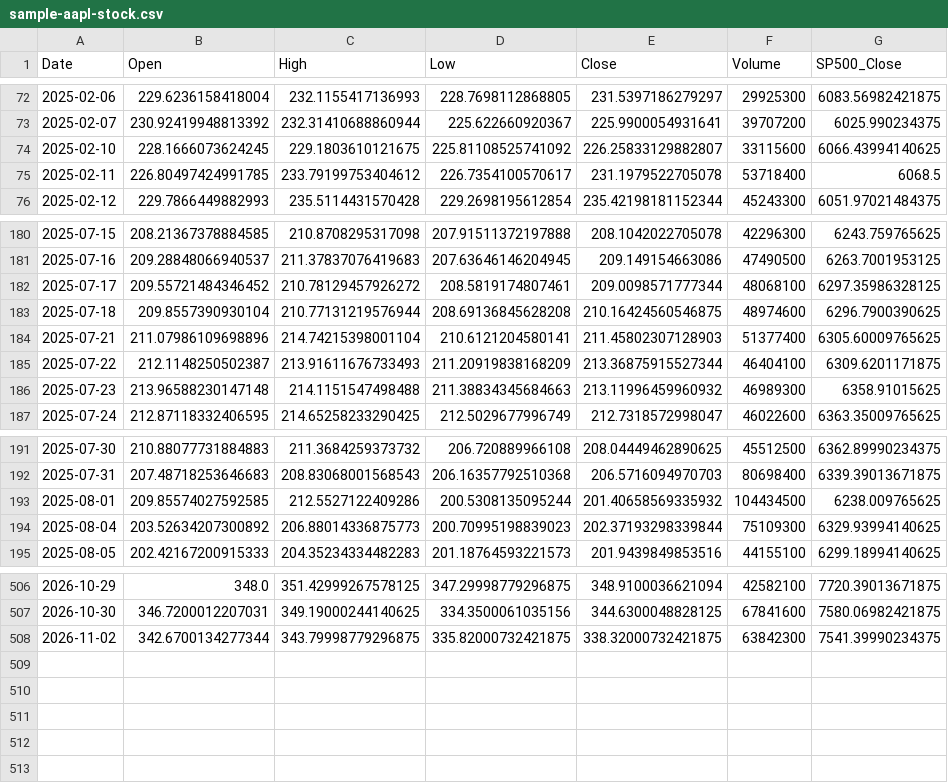
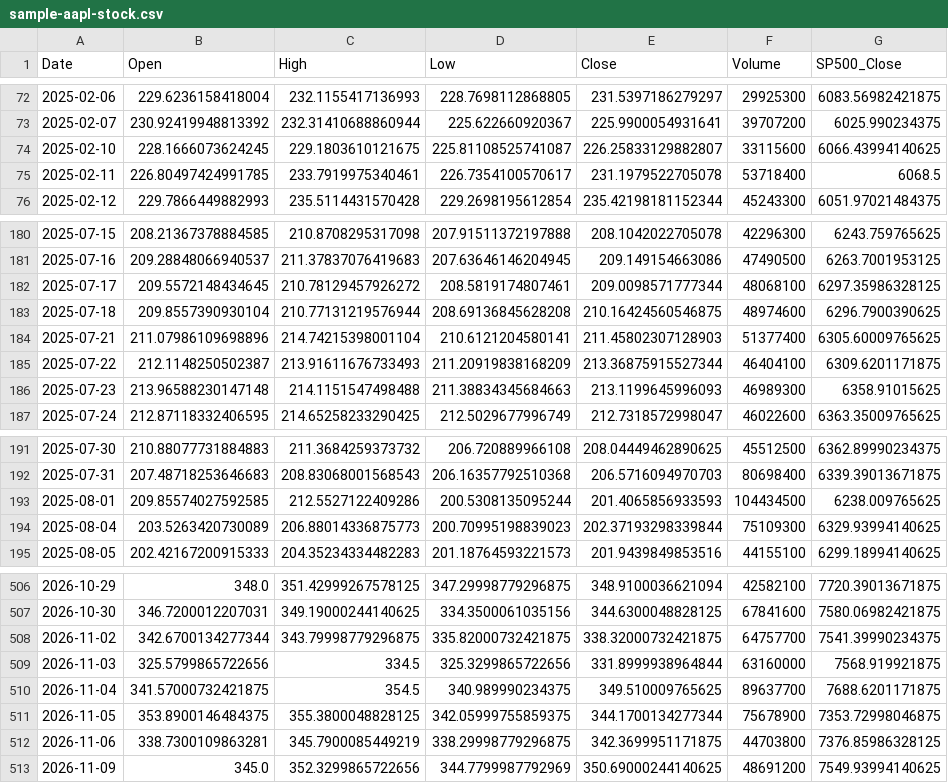
Before and after one commit to SandyCompetent/stock-market-analysis, a CSV file: data/sample/sample-aapl-stock.csv, drawn as a sheet; only a part is shown, gaps mark what is left out; the diff covers the shown part only.

```diff
--- a/data/sample/sample-aapl-stock.csv
+++ b/data/sample/sample-aapl-stock.csv
@@ -73,4 +73,4 @@ Date,Open,High,Low,Close,Volume,SP500_Close
 2025-02-07,230.92419948813392,232.31410688860944,225.622660920367,225.9900054931641,39707200,6025.990234375
-2025-02-10,228.1666073624245,229.1803610121675,225.81108525741092,226.25833129882807,33115600,6066.43994140625
-2025-02-11,226.80497424991785,233.79199753404612,226.7354100570617,231.1979522705078,53718400,6068.5
+2025-02-10,228.1666073624245,229.1803610121675,225.81108525741087,226.25833129882807,33115600,6066.43994140625
+2025-02-11,226.80497424991785,233.7919975340461,226.7354100570617,231.1979522705078,53718400,6068.5
 2025-02-12,229.7866449882993,235.5114431570428,229.2698195612854,235.42198181152344,45243300,6051.97021484375
@@ -181,3 +181,3 @@ Date,Open,High,Low,Close,Volume,SP500_Close
 2025-07-16,209.28848066940537,211.37837076419683,207.63646146204945,209.149154663086,47490500,6263.7001953125
-2025-07-17,209.55721484346452,210.78129457926272,208.5819174807461,209.0098571777344,48068100,6297.35986328125
+2025-07-17,209.5572148434645,210.78129457926272,208.5819174807461,209.0098571777344,48068100,6297.35986328125
 2025-07-18,209.8557390930104,210.77131219576944,208.69136845628208,210.16424560546875,48974600,6296.7900390625
@@ -185,3 +185,3 @@ Date,Open,High,Low,Close,Volume,SP500_Close
 2025-07-22,212.1148250502387,213.91611676733493,211.20919838168209,213.36875915527344,46404100,6309.6201171875
-2025-07-23,213.96588230147148,214.1151547498488,211.38834345684663,213.11996459960932,46989300,6358.91015625
+2025-07-23,213.96588230147148,214.1151547498488,211.38834345684663,213.1199645996093,46989300,6358.91015625
 2025-07-24,212.87118332406595,214.65258233290425,212.5029677996749,212.7318572998047,46022600,6363.35009765625
@@ -192,4 +192,4 @@ Date,Open,High,Low,Close,Volume,SP500_Close
 2025-07-31,207.48718253646683,208.83068001568543,206.16357792510368,206.5716094970703,80698400,6339.39013671875
-2025-08-01,209.85574027592585,212.5527122409286,200.5308135095244,201.40658569335932,104434500,6238.009765625
-2025-08-04,203.52634207300892,206.88014336875773,200.70995198839023,202.37193298339844,75109300,6329.93994140625
+2025-08-01,209.85574027592585,212.5527122409286,200.5308135095244,201.4065856933593,104434500,6238.009765625
+2025-08-04,203.5263420730089,206.88014336875773,200.70995198839023,202.37193298339844,75109300,6329.93994140625
 2025-08-05,202.42167200915333,204.35234334482283,201.18764593221573,201.9439849853516,44155100,6299.18994140625
@@ -507,2 +507,7 @@ Date,Open,High,Low,Close,Volume,SP500_Close
 2026-10-30,346.7200012207031,349.19000244140625,334.3500061035156,344.6300048828125,67841600,7580.06982421875
-2026-11-02,342.6700134277344,343.79998779296875,335.82000732421875,338.32000732421875,63842300,7541.39990234375
+2026-11-02,342.6700134277344,343.79998779296875,335.82000732421875,338.32000732421875,64757700,7541.39990234375
+2026-11-03,325.5799865722656,334.5,325.3299865722656,331.8999938964844,63160000,7568.919921875
+2026-11-04,341.57000732421875,354.5,340.989990234375,349.510009765625,89637700,7688.6201171875
+2026-11-05,353.8900146484375,355.3800048828125,342.05999755859375,344.1700134277344,75678900,7353.72998046875
+2026-11-06,338.7300109863281,345.7900085449219,338.29998779296875,342.3699951171875,44703800,7376.85986328125
+2026-11-09,345.0,352.3299865722656,344.7799987792969,350.69000244140625,48691200,7549.93994140625
```
Also changed, not shown: 10 edited cells elsewhere in this file, 1 other file.
